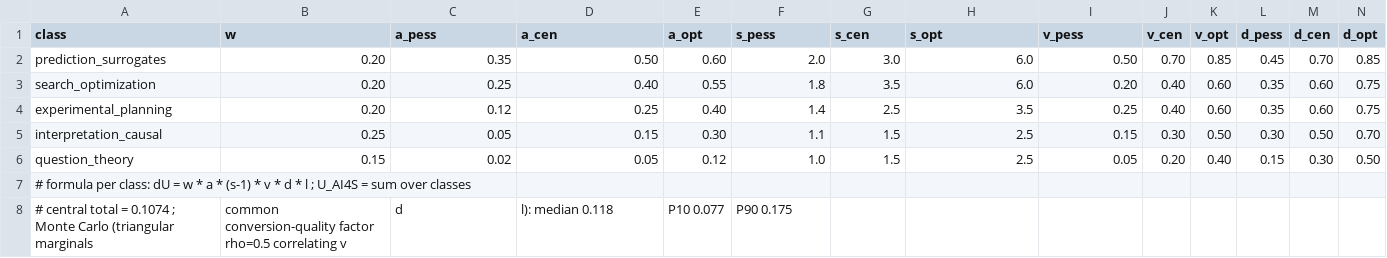
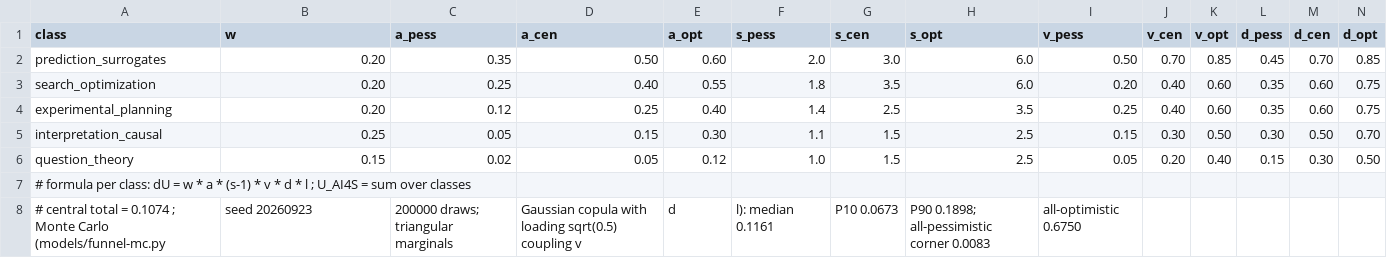
Before and after one commit to matsutitech3/China-AI-War, a CSV file: funnel-model.csv, drawn as a sheet; only a part is shown; removed rows and columns are numbered as before the commit, all else as after; rows hold the shown columns only; the diff names each change by its address in the sheet, - before the commit and + after, or states it on an @@ line.

```diff
--- a/funnel-model.csv
+++ b/funnel-model.csv
-row 8: # central total = 0.1074 ; Monte Carlo (triangular marginals | common conversion-quality factor rho=0.5 correlating v | d | l): median 0.118 | P10 0.077 | P90 0.175
+row 8: # central total = 0.1074 ; Monte Carlo (models/funnel-mc.py | seed 20260923 | 200000 draws; triangular marginals | Gaussian copula with loading sqrt(0.5) coupling v | d | l): median 0.1161 | P10 0.0673 | P90 0.1898; all-pessimistic corner 0.0083 | all-optimistic 0.6750
```
Also changed, not shown: 58 other files.
